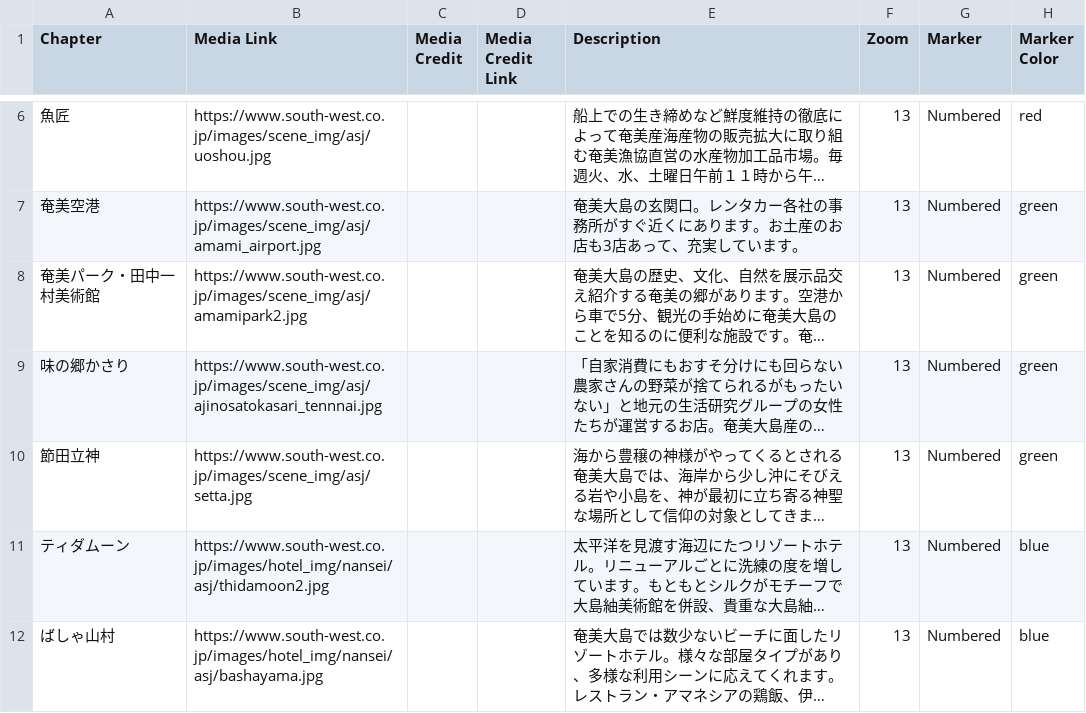
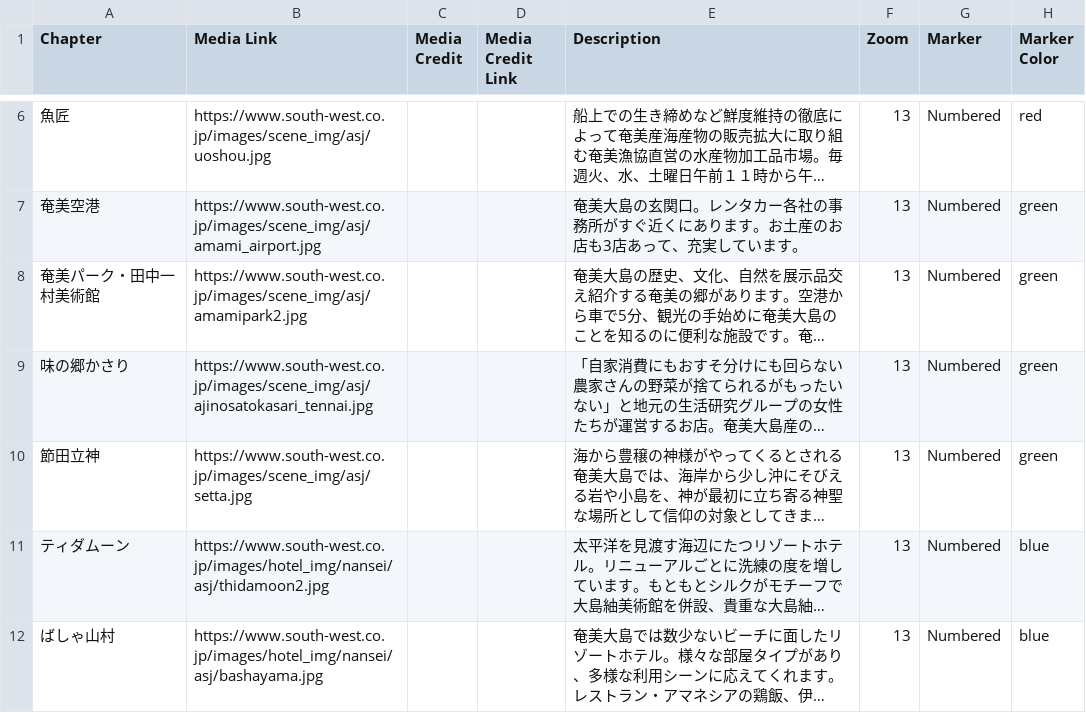
Before and after one commit to nanseiryokou/amami-map, a CSV file: csv/Chapters.csv, drawn as a sheet; only a part is shown, gaps mark what is left out; long unchanged cells end in …; the diff names each change by its address in the sheet, - before the commit and + after, or states it on an @@ line.

Commit message:
Update Chapters.csv

```diff
--- a/csv/Chapters.csv
+++ b/csv/Chapters.csv
-B9 (Media Link): https://www.south-west.co.jp/images/scene_img/asj/ajinosatokasari_tennnai.jpg
+B9 (Media Link): https://www.south-west.co.jp/images/scene_img/asj/ajinosatokasari_tennai.jpg
```
